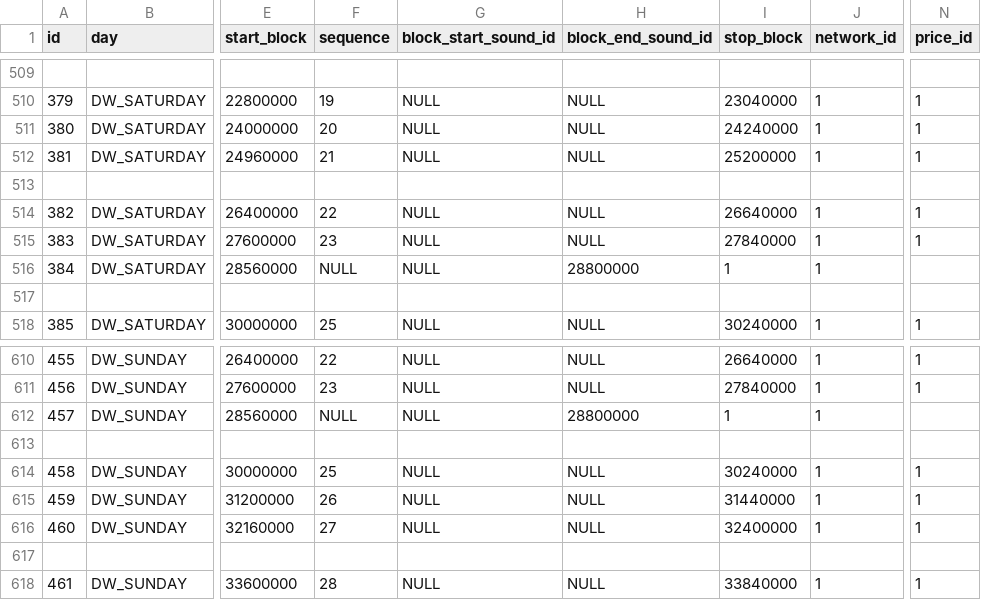
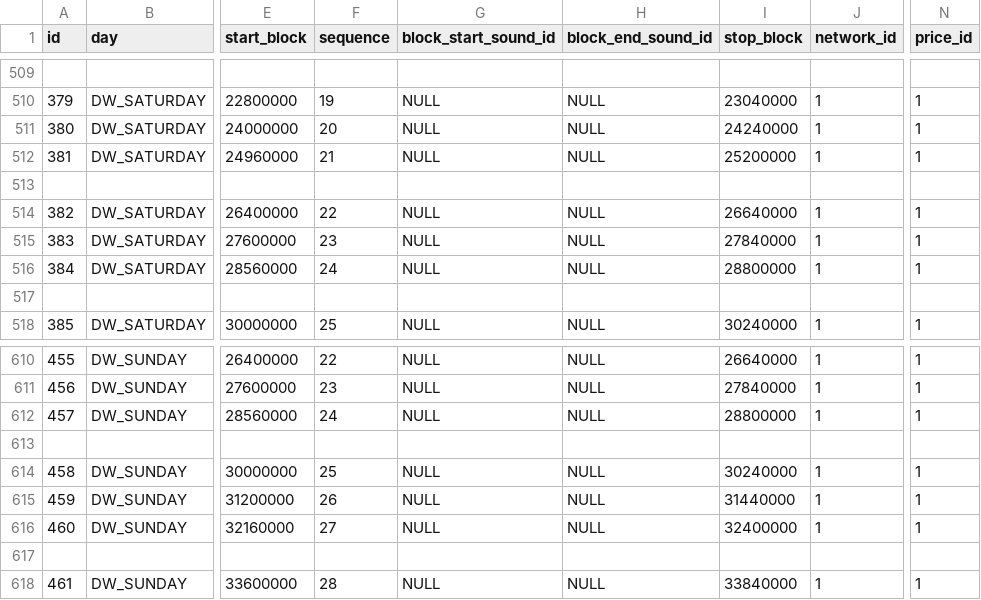
Before and after one commit to lukaszozimek/radio-system, a CSV file: application/src/main/resources/config/liquibase/demo/tra_block_configuration.csv, drawn as a sheet; only a part is shown, gaps mark what is left out; the diff covers the shown part only; the diff names each change by its address in the sheet, - before the commit and + after, or states it on an @@ line.

Commit message:
[PROT-460] Fixing misspeled in block configuration

```diff
--- a/application/src/main/resources/config/liquibase/demo/tra_block_configuration.csv
+++ b/application/src/main/resources/config/liquibase/demo/tra_block_configuration.csv
-F516 (sequence): NULL
+F516 (sequence): 24
-H516 (block_end_sound_id): 28800000
+H516 (block_end_sound_id): NULL
-I516 (stop_block): 1
+I516 (stop_block): 28800000
-N516 (price_id): (empty)
+N516 (price_id): 1
-F612 (sequence): NULL
+F612 (sequence): 24
-H612 (block_end_sound_id): 28800000
+H612 (block_end_sound_id): NULL
-I612 (stop_block): 1
+I612 (stop_block): 28800000
-N612 (price_id): (empty)
+N612 (price_id): 1
```
Also changed, not shown: 20 edited cells elsewhere in this file.
